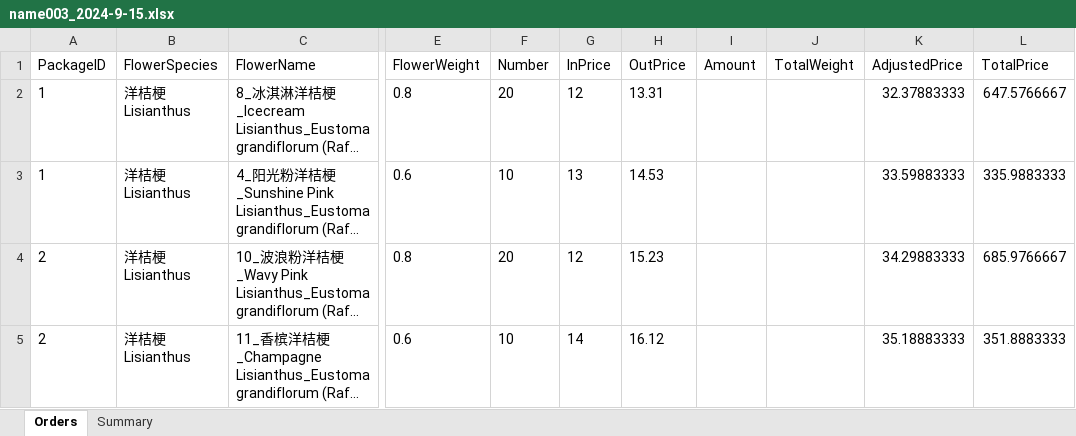
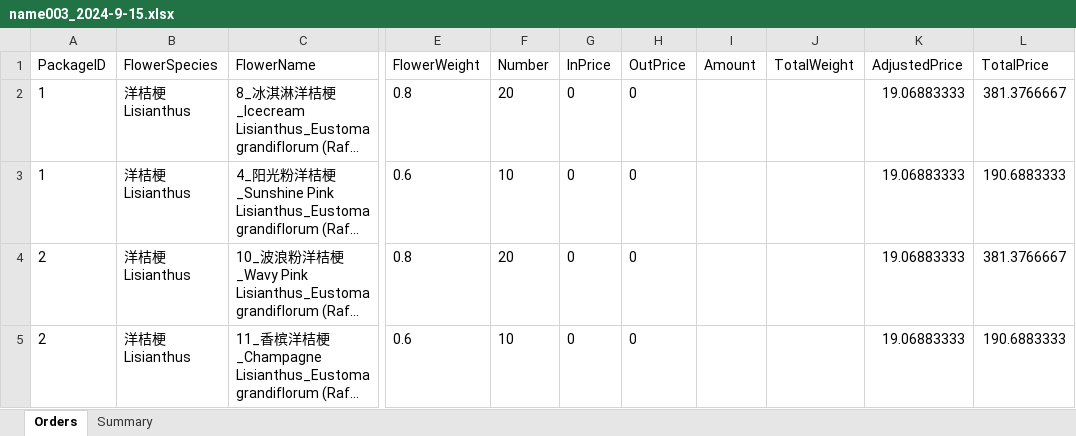
Before and after one commit to Y-small-space/FlowerShopWeb, an Excel workbook: DateBase/orders/name003_2024-9-15.xlsx, sheet Orders, drawn as a sheet; only a part is shown, gaps mark what is left out; long unchanged cells end in …; values as stored, in another font and other column widths than the file's, no borders; the diff names each change by its address in the sheet, - before the commit and + after, or states it on an @@ line.

Commit message:
Update DateBase/orders/name003_2024-9-15.xlsx

```diff
--- a/DateBase/orders/name003_2024-9-15.xlsx (sheet Orders)
+++ b/DateBase/orders/name003_2024-9-15.xlsx (sheet Orders)
-G2 (InPrice): 12
+G2 (InPrice): 0
-H2 (OutPrice): 13.31
+H2 (OutPrice): 0
-K2 (AdjustedPrice): 32.37883333
+K2 (AdjustedPrice): 19.06883333
-L2 (TotalPrice): 647.5766667
+L2 (TotalPrice): 381.3766667
-G3 (InPrice): 13
+G3 (InPrice): 0
-H3 (OutPrice): 14.53
+H3 (OutPrice): 0
-K3 (AdjustedPrice): 33.59883333
+K3 (AdjustedPrice): 19.06883333
-L3 (TotalPrice): 335.9883333
+L3 (TotalPrice): 190.6883333
-G4 (InPrice): 12
+G4 (InPrice): 0
-H4 (OutPrice): 15.23
+H4 (OutPrice): 0
-K4 (AdjustedPrice): 34.29883333
+K4 (AdjustedPrice): 19.06883333
-L4 (TotalPrice): 685.9766667
+L4 (TotalPrice): 381.3766667
-G5 (InPrice): 14
+G5 (InPrice): 0
-H5 (OutPrice): 16.12
+H5 (OutPrice): 0
-K5 (AdjustedPrice): 35.18883333
+K5 (AdjustedPrice): 19.06883333
-L5 (TotalPrice): 351.8883333
+L5 (TotalPrice): 190.6883333
```
